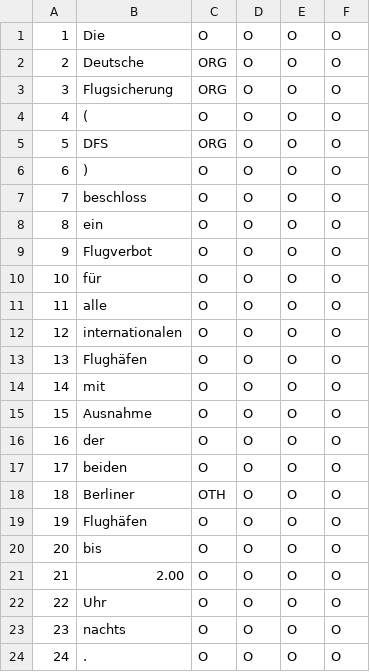
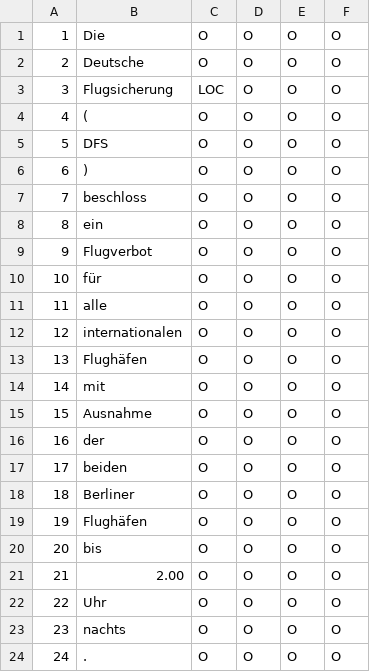
Before and after one commit to Leo-Lem/ml, a TSV file: eval/predictions.tsv, drawn as a sheet.

```diff
--- a/eval/predictions.tsv
+++ b/eval/predictions.tsv
@@ -1,6 +1,6 @@
 1	Die	O	O	O	O
-2	Deutsche	ORG	O	O	O
-3	Flugsicherung	ORG	O	O	O
+2	Deutsche	O	O	O	O
+3	Flugsicherung	LOC	O	O	O
 4	(	O	O	O	O
-5	DFS	ORG	O	O	O
+5	DFS	O	O	O	O
 6	)	O	O	O	O
@@ -17,3 +17,3 @@
 17	beiden	O	O	O	O
-18	Berliner	OTH	O	O	O
+18	Berliner	O	O	O	O
 19	Flughäfen	O	O	O	O
```
Also changed, not shown: 14 other files.
